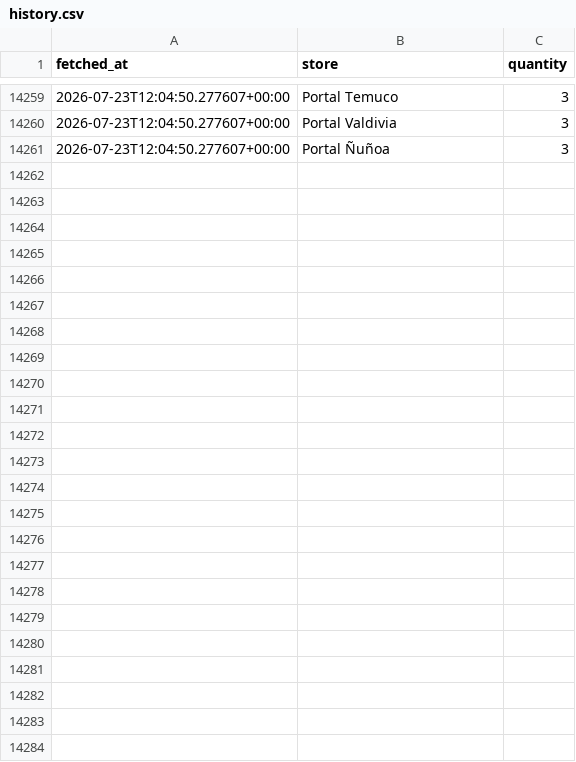
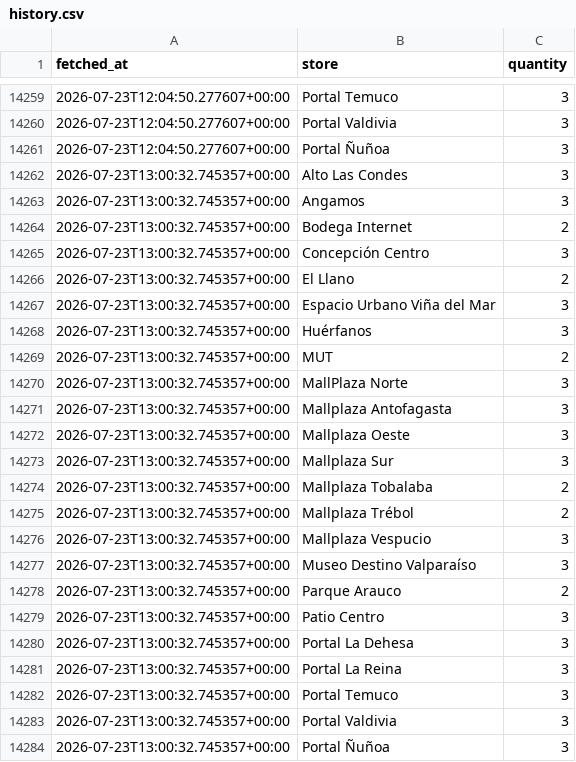
Before and after one commit to mikefossati/bottartica, a CSV file: data/history.csv, drawn as a sheet; only a part is shown, gaps mark what is left out.

```diff
--- a/data/history.csv
+++ b/data/history.csv
@@ -14261 +14261,24 @@ fetched_at,store,quantity
 2026-07-23T12:04:50.277607+00:00,Portal Ñuñoa,3
+2026-07-23T13:00:32.745357+00:00,Alto Las Condes,3
+2026-07-23T13:00:32.745357+00:00,Angamos,3
+2026-07-23T13:00:32.745357+00:00,Bodega Internet,2
+2026-07-23T13:00:32.745357+00:00,Concepción Centro,3
+2026-07-23T13:00:32.745357+00:00,El Llano,2
+2026-07-23T13:00:32.745357+00:00,Espacio Urbano Viña del Mar,3
+2026-07-23T13:00:32.745357+00:00,Huérfanos,3
+2026-07-23T13:00:32.745357+00:00,MUT,2
+2026-07-23T13:00:32.745357+00:00,MallPlaza Norte,3
+2026-07-23T13:00:32.745357+00:00,Mallplaza Antofagasta,3
+2026-07-23T13:00:32.745357+00:00,Mallplaza Oeste,3
+2026-07-23T13:00:32.745357+00:00,Mallplaza Sur,3
+2026-07-23T13:00:32.745357+00:00,Mallplaza Tobalaba,2
+2026-07-23T13:00:32.745357+00:00,Mallplaza Trébol,2
+2026-07-23T13:00:32.745357+00:00,Mallplaza Vespucio,3
+2026-07-23T13:00:32.745357+00:00,Museo Destino Valparaíso,3
+2026-07-23T13:00:32.745357+00:00,Parque Arauco,2
+2026-07-23T13:00:32.745357+00:00,Patio Centro,3
+2026-07-23T13:00:32.745357+00:00,Portal La Dehesa,3
+2026-07-23T13:00:32.745357+00:00,Portal La Reina,3
+2026-07-23T13:00:32.745357+00:00,Portal Temuco,3
+2026-07-23T13:00:32.745357+00:00,Portal Valdivia,3
+2026-07-23T13:00:32.745357+00:00,Portal Ñuñoa,3
```
